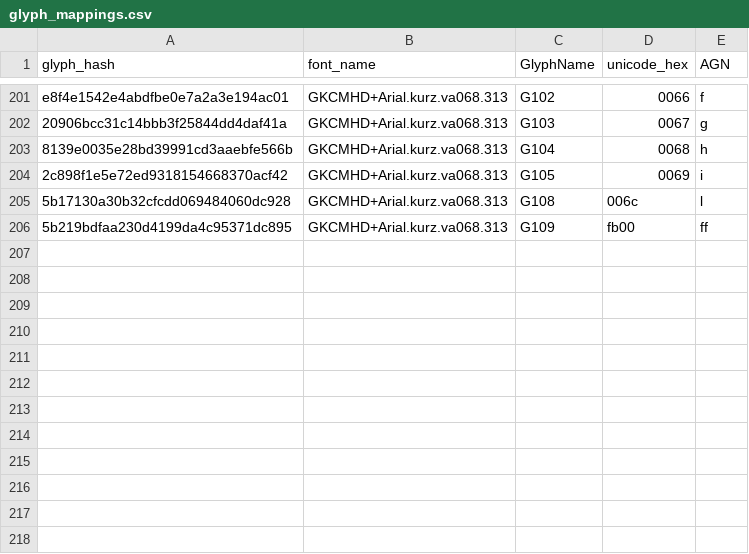
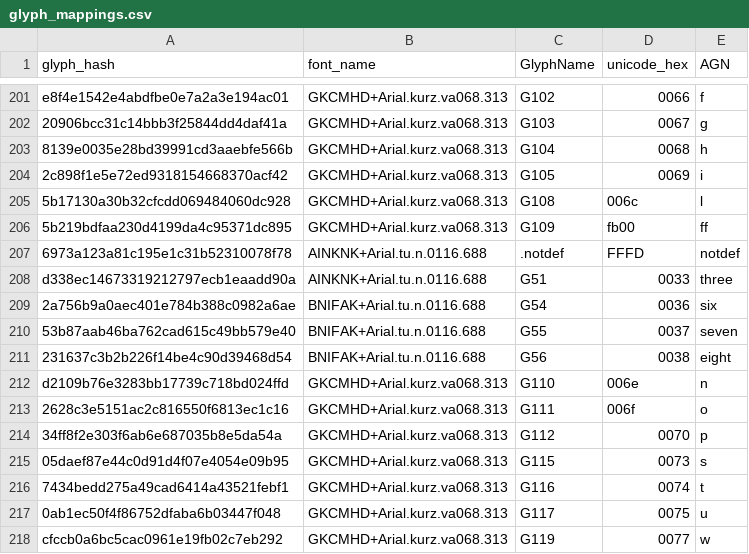
Before and after one commit to Cookie04CZ/GlyphRepair, a CSV file: glyph_mappings.csv, drawn as a sheet; only a part is shown, gaps mark what is left out; the diff names each change by its address in the sheet, - before the commit and + after, or states it on an @@ line.

```diff
--- a/glyph_mappings.csv
+++ b/glyph_mappings.csv
+row 207: 6973a123a81c195e1c31b52310078f78 | AINKNK+Arial.tu.n.0116.688 | .notdef | FFFD | notdef
+row 208: d338ec14673319212797ecb1eaadd90a | AINKNK+Arial.tu.n.0116.688 | G51 | 0033 | three
+row 209: 2a756b9a0aec401e784b388c0982a6ae | BNIFAK+Arial.tu.n.0116.688 | G54 | 0036 | six
+row 210: 53b87aab46ba762cad615c49bb579e40 | BNIFAK+Arial.tu.n.0116.688 | G55 | 0037 | seven
+row 211: 231637c3b2b226f14be4c90d39468d54 | BNIFAK+Arial.tu.n.0116.688 | G56 | 0038 | eight
+row 212: d2109b76e3283bb17739c718bd024ffd | GKCMHD+Arial.kurz.va068.313 | G110 | 006e | n
+row 213: 2628c3e5151ac2c816550f6813ec1c16 | GKCMHD+Arial.kurz.va068.313 | G111 | 006f | o
+row 214: 34ff8f2e303f6ab6e687035b8e5da54a | GKCMHD+Arial.kurz.va068.313 | G112 | 0070 | p
+row 215: 05daef87e44c0d91d4f07e4054e09b95 | GKCMHD+Arial.kurz.va068.313 | G115 | 0073 | s
+row 216: 7434bedd275a49cad6414a43521febf1 | GKCMHD+Arial.kurz.va068.313 | G116 | 0074 | t
+row 217: 0ab1ec50f4f86752dfaba6b03447f048 | GKCMHD+Arial.kurz.va068.313 | G117 | 0075 | u
+row 218: cfccb0a6bc5cac0961e19fb02c7eb292 | GKCMHD+Arial.kurz.va068.313 | G119 | 0077 | w
```
Also changed, not shown: 1 other file.
